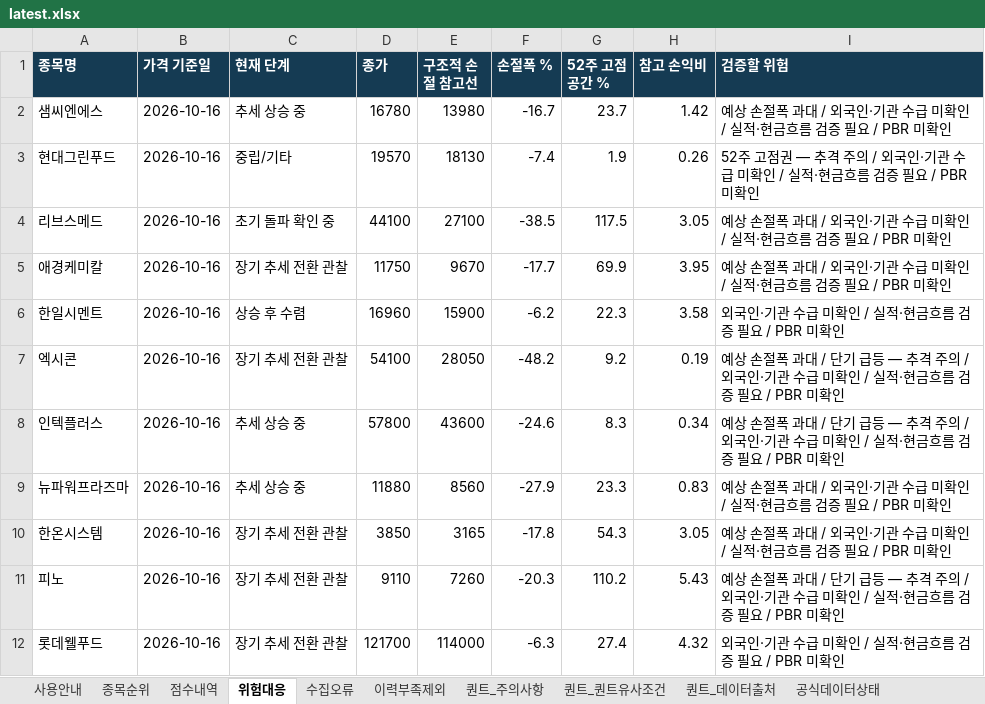
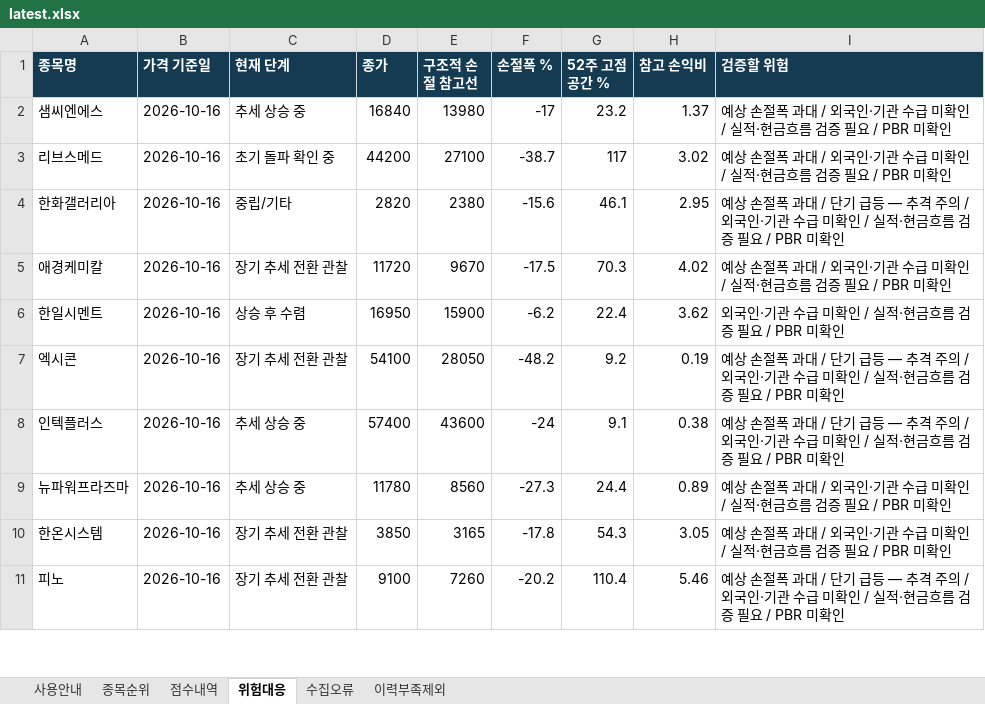
Before and after one commit to ykvic1/korean-stock-screener, an Excel workbook: docs/reports/latest.xlsx, sheet 위험대응, drawn as a sheet; only a part is shown; values as stored, in another font and other column widths than the file's, no borders; removed rows and columns are numbered as before the commit, all else as after; the diff covers the shown part only; the diff names each change by its address in the sheet, - before the commit and + after, or states it on an @@ line.

```diff
--- a/docs/reports/latest.xlsx (sheet 위험대응)
+++ b/docs/reports/latest.xlsx (sheet 위험대응)
-sheet tab: 퀀트_주의사항
-sheet tab: 퀀트_퀀트유사조건
-sheet tab: 퀀트_데이터출처
-sheet tab: 공식데이터상태
-D2 (종가): 16780
+D2 (종가): 16840
-F2 (손절폭 %): -16.7
+F2 (손절폭 %): -17
-G2 (52주 고점 공간 %): 23.7
+G2 (52주 고점 공간 %): 23.2
-H2 (참고 손익비): 1.42
+H2 (참고 손익비): 1.37
-row 3: 현대그린푸드 | 2026-10-16 | 중립/기타 | 19570 | 18130 | -7.4 | 1.9 | 0.26 | 52주 고점권 — 추격 주의 / 외국인·기관 수급 미확인 / 실적·현금흐름 검증 필요 / PBR 미확인
-D3 (종가): 44100
+D3 (종가): 44200
-F3 (손절폭 %): -38.5
+F3 (손절폭 %): -38.7
-G3 (52주 고점 공간 %): 117.5
+G3 (52주 고점 공간 %): 117
-H3 (참고 손익비): 3.05
+H3 (참고 손익비): 3.02
+row 4: 한화갤러리아 | 2026-10-16 | 중립/기타 | 2820 | 2380 | -15.6 | 46.1 | 2.95 | 예상 손절폭 과대 / 단기 급등 — 추격 주의 / 외국인·기관 수급 미확인 / 실적·현금흐름 검증 필요 / PBR 미확인
-D5 (종가): 11750
+D5 (종가): 11720
-F5 (손절폭 %): -17.7
+F5 (손절폭 %): -17.5
-G5 (52주 고점 공간 %): 69.9
+G5 (52주 고점 공간 %): 70.3
-H5 (참고 손익비): 3.95
+H5 (참고 손익비): 4.02
-D6 (종가): 16960
+D6 (종가): 16950
-G6 (52주 고점 공간 %): 22.3
+G6 (52주 고점 공간 %): 22.4
-H6 (참고 손익비): 3.58
+H6 (참고 손익비): 3.62
-D8 (종가): 57800
+D8 (종가): 57400
-F8 (손절폭 %): -24.6
+F8 (손절폭 %): -24
-G8 (52주 고점 공간 %): 8.3
+G8 (52주 고점 공간 %): 9.1
-H8 (참고 손익비): 0.34
+H8 (참고 손익비): 0.38
-D9 (종가): 11880
+D9 (종가): 11780
-F9 (손절폭 %): -27.9
+F9 (손절폭 %): -27.3
-G9 (52주 고점 공간 %): 23.3
+G9 (52주 고점 공간 %): 24.4
-H9 (참고 손익비): 0.83
+H9 (참고 손익비): 0.89
-D11 (종가): 9110
+D11 (종가): 9100
-F11 (손절폭 %): -20.3
+F11 (손절폭 %): -20.2
-G11 (52주 고점 공간 %): 110.2
+G11 (52주 고점 공간 %): 110.4
-H11 (참고 손익비): 5.43
+H11 (참고 손익비): 5.46
-row 12: 롯데웰푸드 | 2026-10-16 | 장기 추세 전환 관찰 | 121700 | 114000 | -6.3 | 27.4 | 4.32 | 외국인·기관 수급 미확인 / 실적·현금흐름 검증 필요 / PBR 미확인
```
Also changed, not shown: 36 added rows, 35 removed rows and 255 edited cells elsewhere in this sheet, sheet 종목순위, sheet 점수내역, sheet 수집오류, sheet 이력부족제외, sheet 사용안내, 4 other files.
